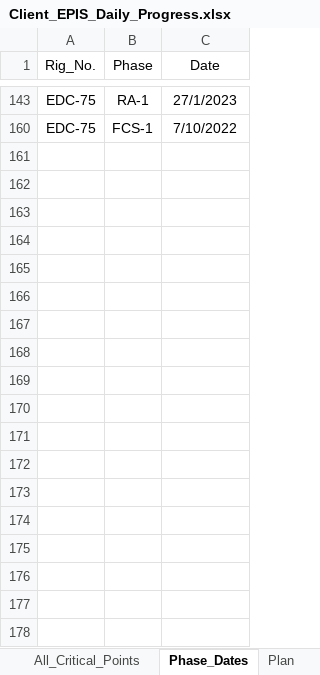
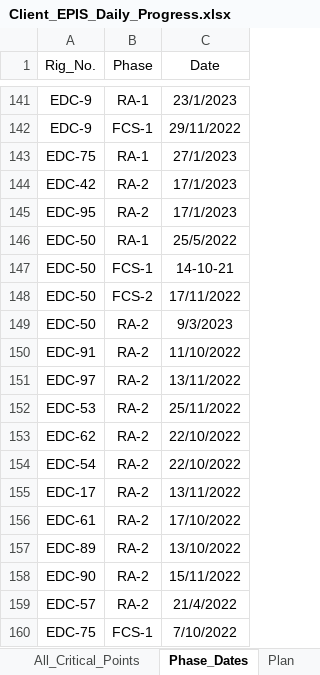
Before and after one commit to abdallahzaghloul/KPC_Follow_Up, an Excel workbook: Client_EPIS_Daily_Progress.xlsx, sheet Phase_Dates, drawn as a sheet; only a part is shown, gaps mark what is left out; values as stored, in another font and other column widths than the file's, no borders; the diff covers the shown part only; the diff names each change by its address in the sheet, - before the commit and + after, or states it on an @@ line.

Commit message:
Add files via upload

```diff
--- a/Client_EPIS_Daily_Progress.xlsx (sheet Phase_Dates)
+++ b/Client_EPIS_Daily_Progress.xlsx (sheet Phase_Dates)
@@ row 141 unhidden: EDC-9 | RA-1 | 23/1/2023 @@
@@ row 142 unhidden: EDC-9 | FCS-1 | 29/11/2022 @@
@@ row 144 unhidden: EDC-42 | RA-2 | 17/1/2023 @@
@@ row 145 unhidden: EDC-95 | RA-2 | 17/1/2023 @@
@@ row 146 unhidden: EDC-50 | RA-1 | 25/5/2022 @@
@@ row 147 unhidden: EDC-50 | FCS-1 | 14-10-21 @@
@@ row 148 unhidden: EDC-50 | FCS-2 | 17/11/2022 @@
@@ row 149 unhidden: EDC-50 | RA-2 | 9/3/2023 @@
@@ row 150 unhidden: EDC-91 | RA-2 | 11/10/2022 @@
@@ row 151 unhidden: EDC-97 | RA-2 | 13/11/2022 @@
@@ row 152 unhidden: EDC-53 | RA-2 | 25/11/2022 @@
@@ row 153 unhidden: EDC-62 | RA-2 | 22/10/2022 @@
@@ row 154 unhidden: EDC-54 | RA-2 | 22/10/2022 @@
@@ row 155 unhidden: EDC-17 | RA-2 | 13/11/2022 @@
@@ row 156 unhidden: EDC-61 | RA-2 | 17/10/2022 @@
@@ row 157 unhidden: EDC-89 | RA-2 | 13/10/2022 @@
@@ row 158 unhidden: EDC-90 | RA-2 | 15/11/2022 @@
@@ row 159 unhidden: EDC-57 | RA-2 | 21/4/2022 @@
```
Also changed, not shown: 138 hidden or unhidden rows elsewhere in this sheet, sheet Plan, other sheet tabs.
